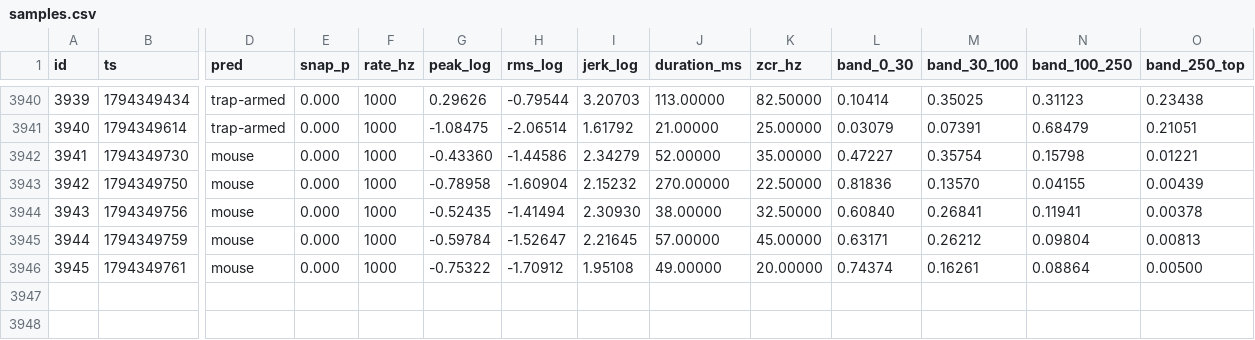
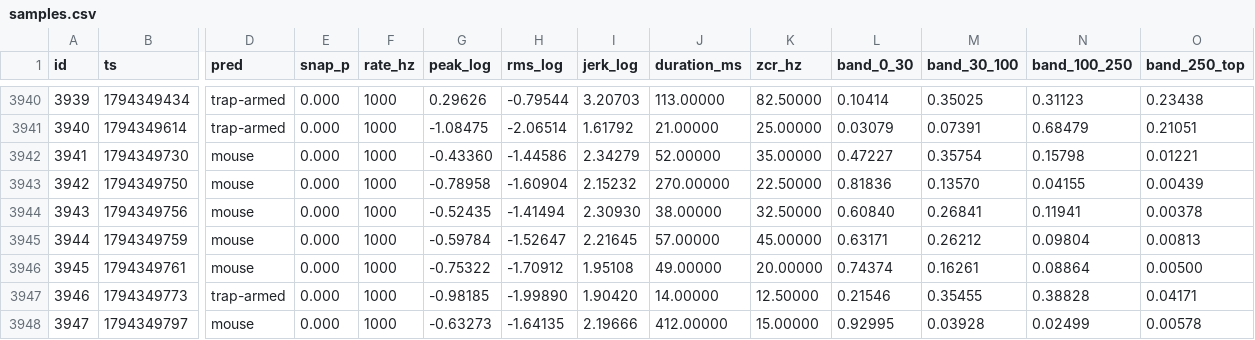
Before and after one commit to RandeLab/polh-kill, a CSV file: data/samples.csv, drawn as a sheet; only a part is shown, gaps mark what is left out; rows hold the shown columns only; the diff names each change by its address in the sheet, - before the commit and + after, or states it on an @@ line.

Commit message:
🐭 18 new captures from ze trap
More vibrations for ze big Other to interpret.

3949 captures on ze device, 8 labelled.
Pushed by polh-kill v0.2.0 directly from ze ESP32-S3.

```diff
--- a/data/samples.csv
+++ b/data/samples.csv
+row 3947: 3946 | 1794349773 | trap-armed | 0.000 | 1000 | -0.98185 | -1.99890 | 1.90420 | 14.00000 | 12.50000 | 0.21546 | 0.35455 | 0.38828 | 0.04171
+row 3948: 3947 | 1794349797 | mouse | 0.000 | 1000 | -0.63273 | -1.64135 | 2.19666 | 412.00000 | 15.00000 | 0.92995 | 0.03928 | 0.02499 | 0.00578
```
Also changed, not shown: 20 other files.
